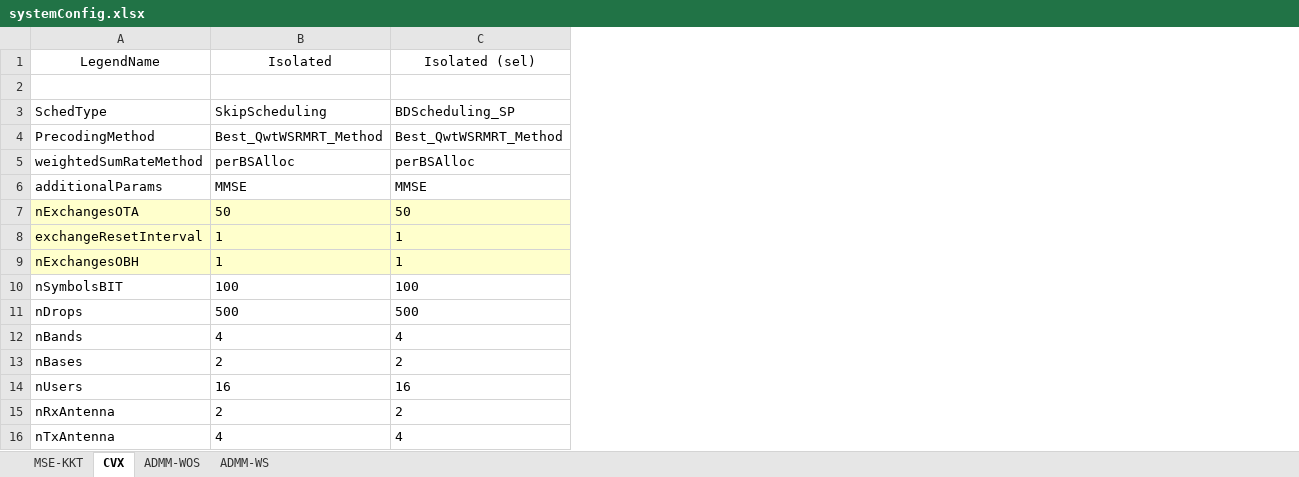
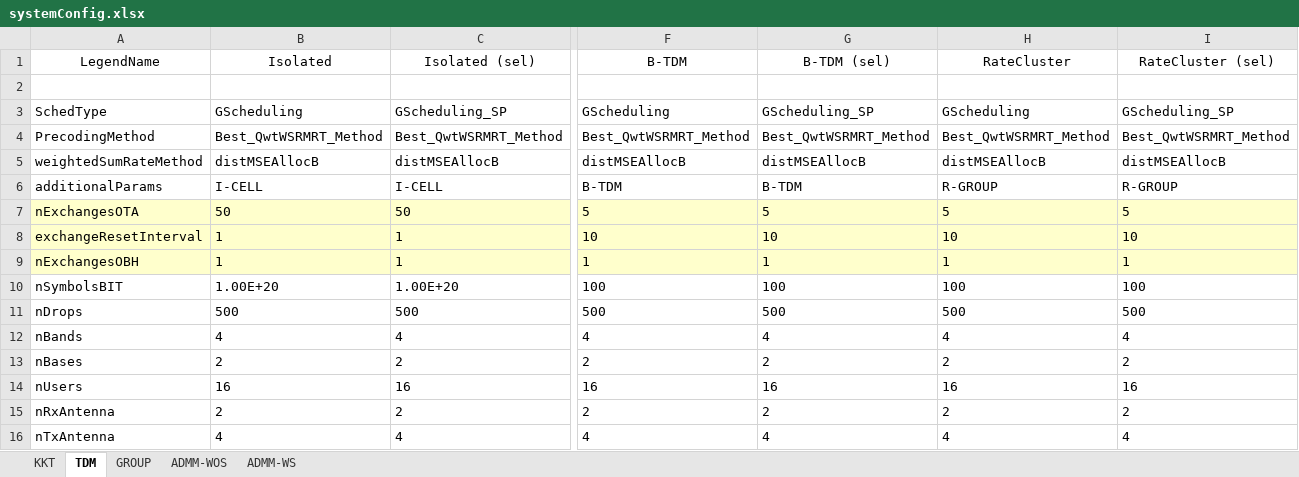
Before and after one commit to madgane/glowing-octo-nemesis, an Excel workbook: Utilities/systemConfig.xlsx, sheet TDM, drawn as a sheet; only a part is shown, gaps mark what is left out; values as stored, in another font and other column widths than the file's, no borders; the diff covers the shown part only; the diff names each change by its address in the sheet, - before the commit and + after, or states it on an @@ line.

```diff
--- a/Utilities/systemConfig.xlsx (sheet TDM)
+++ b/Utilities/systemConfig.xlsx (sheet TDM)
-sheet tab: MSE-KKT
+sheet tab: KKT
-sheet tab: CVX
+sheet tab: TDM
+sheet tab: GROUP
+column F, rows 1-16: B-TDM |  | GScheduling | Best_QwtWSRMRT_Method | distMSEAllocB | B-TDM | 5 | 10 | 1 | 100 | 500 | 4 | 2 | 16 | 2 | 4
+column G, rows 1-16: B-TDM (sel) |  | GScheduling_SP | Best_QwtWSRMRT_Method | distMSEAllocB | B-TDM | 5 | 10 | 1 | 100 | 500 | 4 | 2 | 16 | 2 | 4
+column H, rows 1-16: RateCluster |  | GScheduling | Best_QwtWSRMRT_Method | distMSEAllocB | R-GROUP | 5 | 10 | 1 | 100 | 500 | 4 | 2 | 16 | 2 | 4
+column I, rows 1-16: RateCluster (sel) |  | GScheduling_SP | Best_QwtWSRMRT_Method | distMSEAllocB | R-GROUP | 5 | 10 | 1 | 100 | 500 | 4 | 2 | 16 | 2 | 4
-B3: SkipScheduling
+B3: GScheduling
-C3: BDScheduling_SP
+C3: GScheduling_SP
-B5: perBSAlloc
+B5: distMSEAllocB
-C5: perBSAlloc
+C5: distMSEAllocB
-B6: MMSE
+B6: I-CELL
-C6: MMSE
+C6: I-CELL
-B10: 100
+B10: 1.00E+20
-C10: 100
+C10: 1.00E+20
```
Also changed, not shown: 6 edited cells elsewhere in this sheet, sheet KKT, 11 other files.
